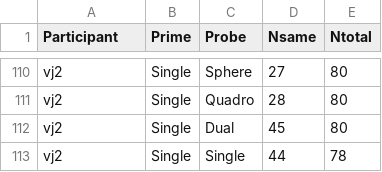
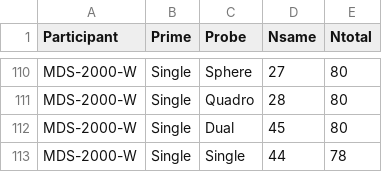
Before and after one commit to alexander-pastukhov/data-analysis-using-r-for-psychology, a CSV file: docs/data/bands-adaptation.csv, drawn as a sheet; only a part is shown, gaps mark what is left out; the diff covers the shown part only; the diff names each change by its address in the sheet, - before the commit and + after, or states it on an @@ line.

```diff
--- a/docs/data/bands-adaptation.csv
+++ b/docs/data/bands-adaptation.csv
-A110:A113 (Participant): vj2
+A110:A113 (Participant): MDS-2000-W
```
Also changed, not shown: 108 edited cells elsewhere in this file, data/bands-adaptation.csv, 29 other files.
